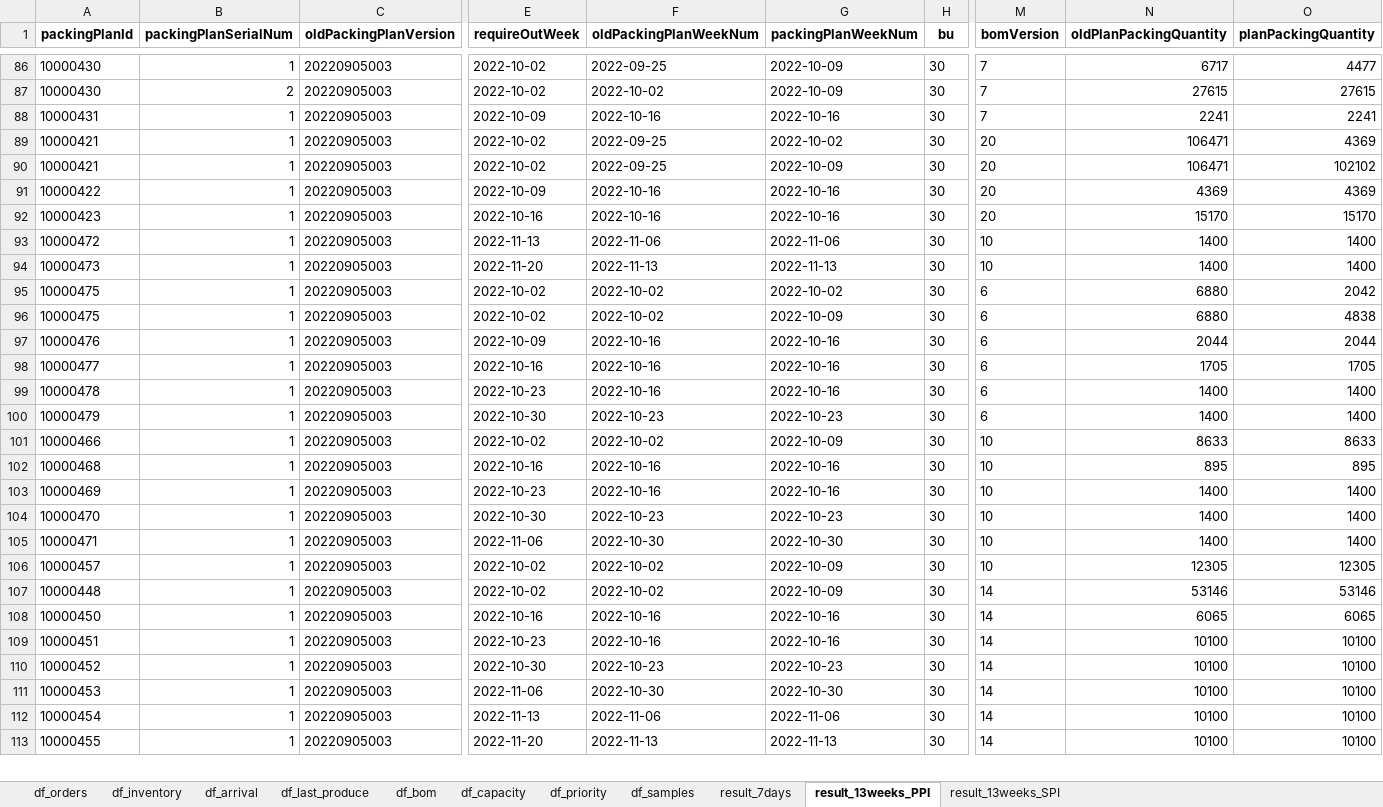
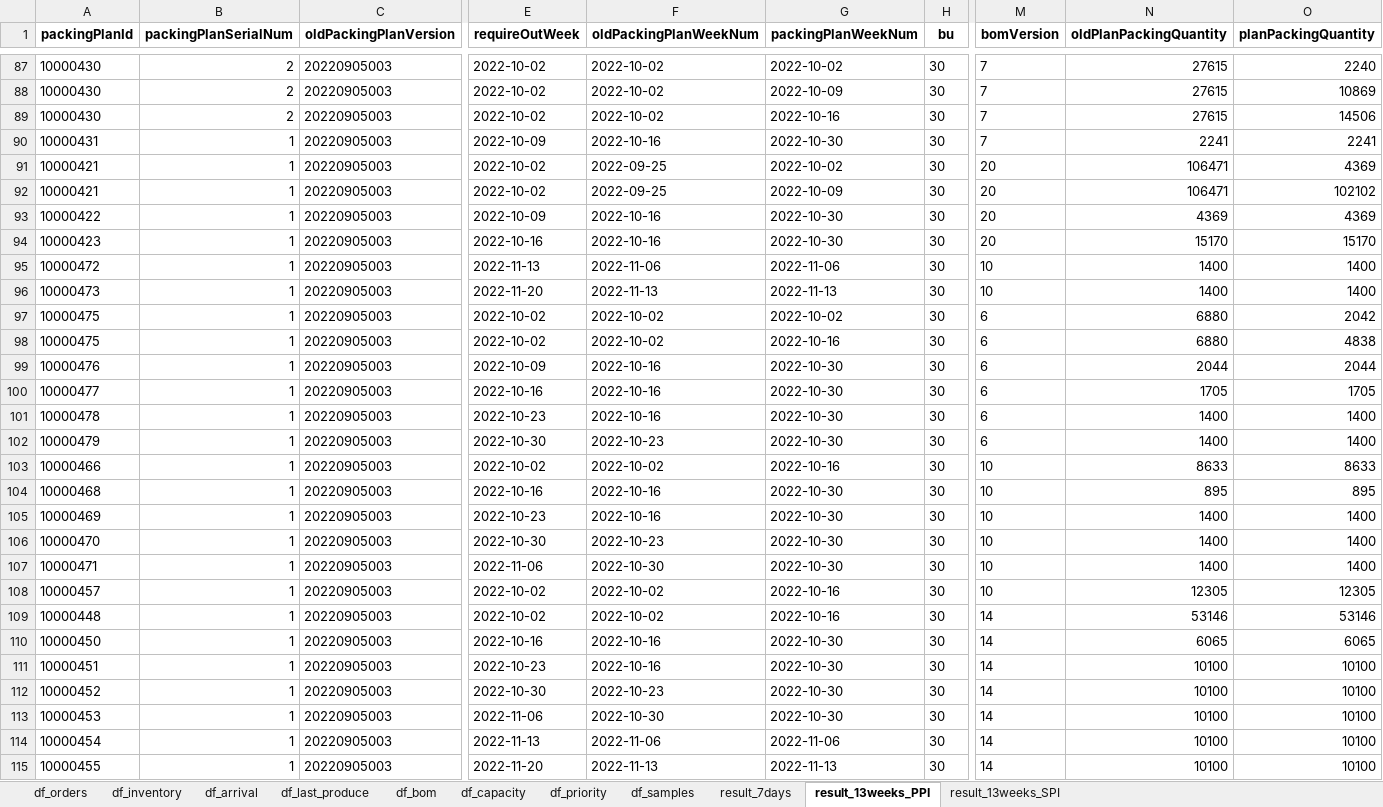
Before and after one commit to BestoreAlgorithm/Bestore_GiftBox_Schedule_Plan, an Excel workbook: data.xlsx, sheet result_13weeks_PPI, drawn as a sheet; only a part is shown, gaps mark what is left out; values as stored, in another font and other column widths than the file's, no borders; addresses are those after the commit; rows hold the shown columns only; the diff covers the shown part only; the diff names each change by its address in the sheet, - before the commit and + after, or states it on an @@ line.

```diff
--- a/data.xlsx (sheet result_13weeks_PPI)
+++ b/data.xlsx (sheet result_13weeks_PPI)
-B87 (packingPlanSerialNum): 1
+B87 (packingPlanSerialNum): 2
-F87 (oldPackingPlanWeekNum): 2022-09-25
+F87 (oldPackingPlanWeekNum): 2022-10-02
-G87 (packingPlanWeekNum): 2022-10-09
+G87 (packingPlanWeekNum): 2022-10-02
-N87 (oldPlanPackingQuantity): 6717
+N87 (oldPlanPackingQuantity): 27615
-O87 (planPackingQuantity): 4477
+O87 (planPackingQuantity): 2240
-O88 (planPackingQuantity): 27615
+O88 (planPackingQuantity): 10869
+row 89: 10000430 | 2 | 20220905003 | 2022-10-02 | 2022-10-02 | 2022-10-16 | 30 | 7 | 27615 | 14506
-G90 (packingPlanWeekNum): 2022-10-16
+G90 (packingPlanWeekNum): 2022-10-30
-G93:G94 (packingPlanWeekNum): 2022-10-16
+G93:G94 (packingPlanWeekNum): 2022-10-30
-G98 (packingPlanWeekNum): 2022-10-09
+G98 (packingPlanWeekNum): 2022-10-16
-G99:G101 (packingPlanWeekNum): 2022-10-16
+G99:G101 (packingPlanWeekNum): 2022-10-30
-G102 (packingPlanWeekNum): 2022-10-23
+G102 (packingPlanWeekNum): 2022-10-30
-G103 (packingPlanWeekNum): 2022-10-09
+G103 (packingPlanWeekNum): 2022-10-16
-G104:G105 (packingPlanWeekNum): 2022-10-16
+G104:G105 (packingPlanWeekNum): 2022-10-30
-G106 (packingPlanWeekNum): 2022-10-23
+G106 (packingPlanWeekNum): 2022-10-30
-G108:G109 (packingPlanWeekNum): 2022-10-09
+G108:G109 (packingPlanWeekNum): 2022-10-16
-G110:G111 (packingPlanWeekNum): 2022-10-16
+G110:G111 (packingPlanWeekNum): 2022-10-30
-G112 (packingPlanWeekNum): 2022-10-23
+G112 (packingPlanWeekNum): 2022-10-30
```
Also changed, not shown: 10 added rows, 2 removed rows and 235 edited cells elsewhere in this sheet, sheet result_13weeks_SPI, sheet df_inventory, sheet df_capacity, sheet df_last_produce, 9 other files.
